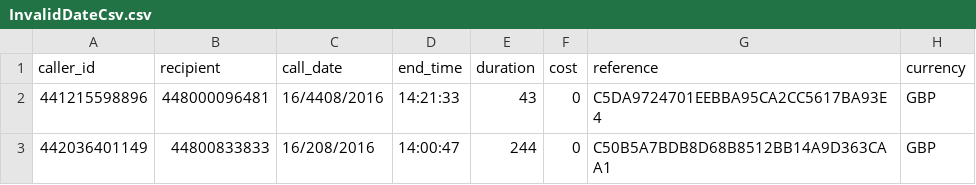
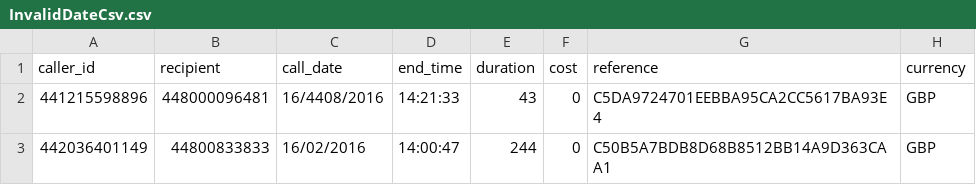
Before and after one commit to jwmxyz/DWS_CDR_API, a CSV file: src/Cdr.Api.Services.Tests/TestDataFiles/InvalidDateCsv.csv, drawn as a sheet.

Commit message:
Updated csv parsing and error handling
- Added functionality to only insert valid data and unique references

```diff
--- a/src/Cdr.Api.Services.Tests/TestDataFiles/InvalidDateCsv.csv
+++ b/src/Cdr.Api.Services.Tests/TestDataFiles/InvalidDateCsv.csv
@@ -2,2 +2,2 @@
 441215598896,448000096481,16/4408/2016,14:21:33,43,0,C5DA9724701EEBBA95CA2CC5617BA93E4,GBP
-442036401149,44800833833,16/208/2016,14:00:47,244,0,C50B5A7BDB8D68B8512BB14A9D363CAA1,GBP
+442036401149,44800833833,16/02/2016,14:00:47,244,0,C50B5A7BDB8D68B8512BB14A9D363CAA1,GBP
```
Also changed, not shown: 14 other files.
